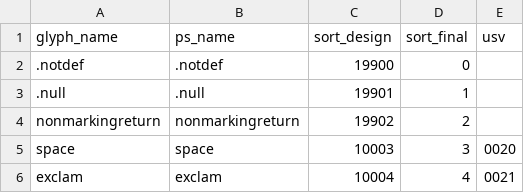
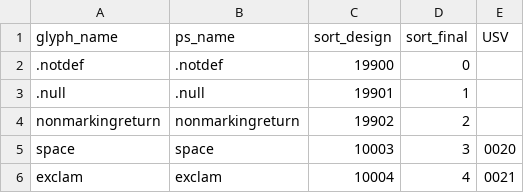
Before and after one commit to silnrsi/font-bjcree, a CSV file: source/glyph_data.csv, drawn as a sheet; only a part is shown.

Commit message:
Change glyph_data header from usv to USV [nobuild]

```diff
--- a/source/glyph_data.csv
+++ b/source/glyph_data.csv
@@ -1,2 +1,2 @@
-glyph_name,ps_name,sort_design,sort_final,usv
+glyph_name,ps_name,sort_design,sort_final,USV
 .notdef,.notdef,19900,0,
```
